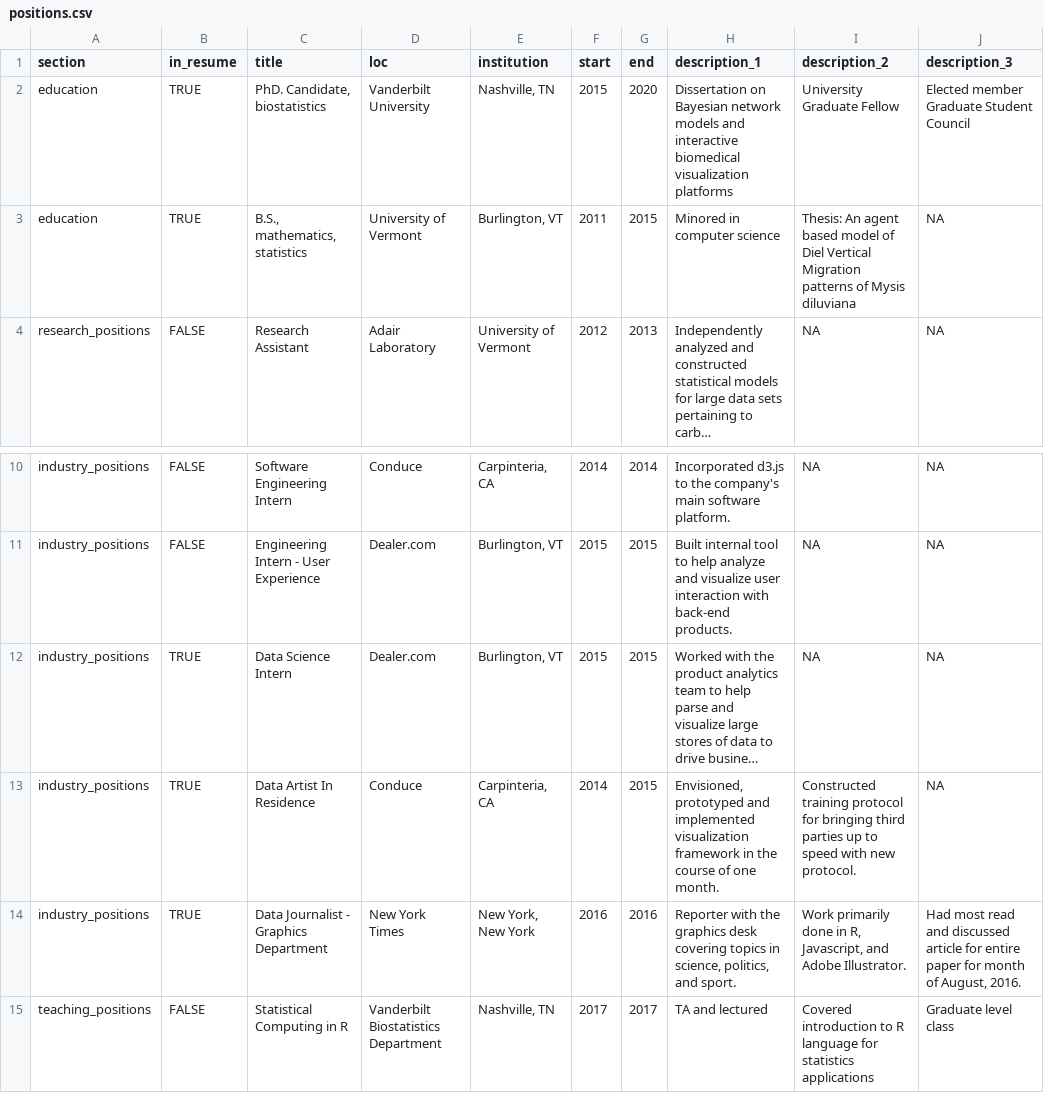
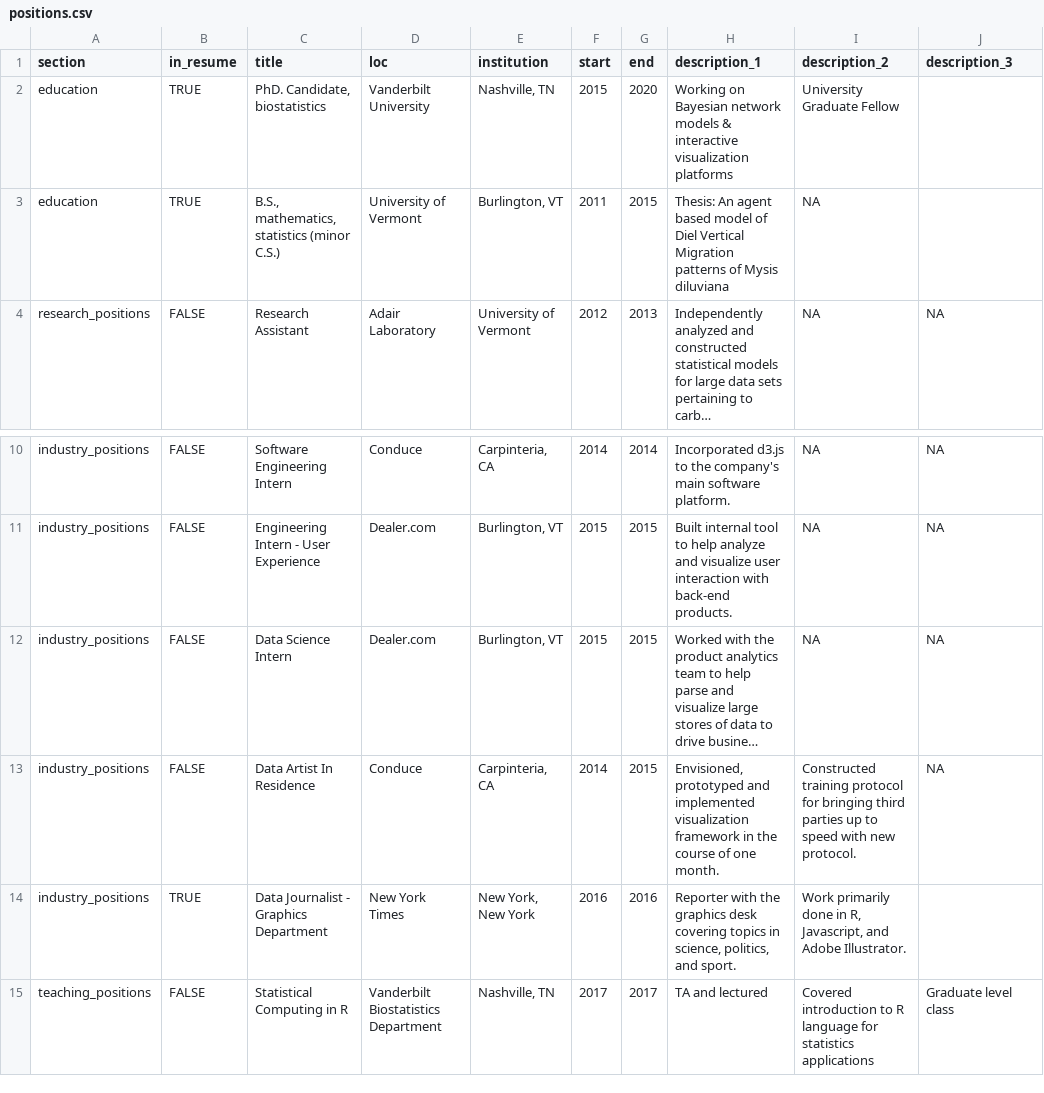
Before and after one commit to nstrayer/cv, a CSV file: positions.csv, drawn as a sheet; only a part is shown, gaps mark what is left out; long unchanged cells end in …; the diff names each change by its address in the sheet, - before the commit and + after, or states it on an @@ line.

Commit message:
Resume customization is mostly finished.

```diff
--- a/positions.csv
+++ b/positions.csv
-H2 (description_1): Dissertation on Bayesian network models and interactive biomedical visualization platforms
+H2 (description_1): Working on Bayesian network models & interactive visualization platforms
-J2 (description_3): Elected member Graduate Student Council
+J2 (description_3): (empty)
-C3 (title): B.S., mathematics, statistics
+C3 (title): B.S., mathematics, statistics (minor C.S.)
-H3 (description_1): Minored in computer science
+H3 (description_1): Thesis: An agent based model of Diel Vertical Migration patterns of Mysis diluviana
-I3 (description_2): Thesis: An agent based model of Diel Vertical Migration patterns of Mysis diluviana
+I3 (description_2): NA
-J3 (description_3): NA
+J3 (description_3): (empty)
-B12:B13 (in_resume): TRUE
+B12:B13 (in_resume): FALSE
-J14 (description_3): Had most read and discussed article for entire paper for month of August, 2016.
+J14 (description_3): (empty)
```
Also changed, not shown: 5 other files.
